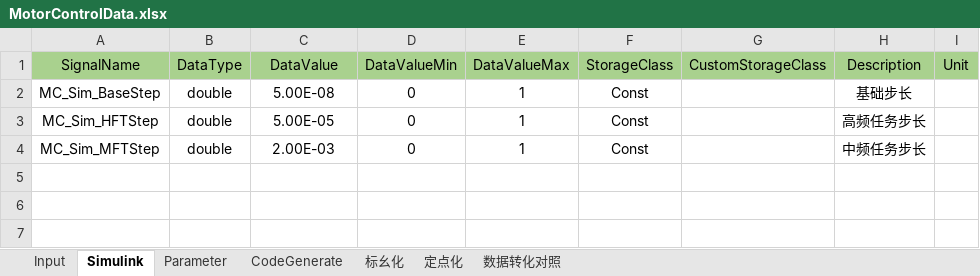
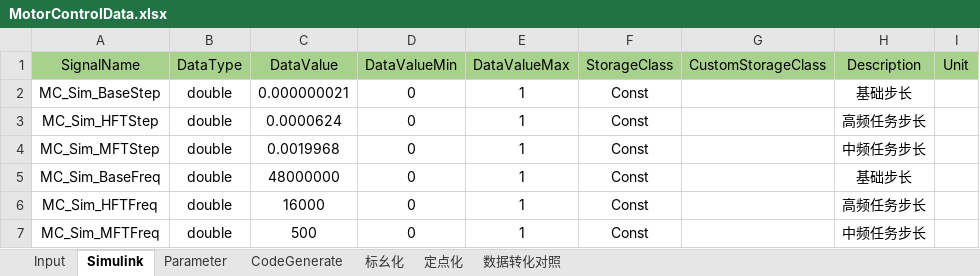
Before and after one commit to yangxuan1032/MotorControl, an Excel workbook: 05_SystemSimulation/FloatPoint/FOC/MotorControlData.xlsx, sheet Simulink, drawn as a sheet; values as stored, in another font and other column widths than the file's, no borders; the diff names each change by its address in the sheet, - before the commit and + after, or states it on an @@ line.

```diff
--- a/05_SystemSimulation/FloatPoint/FOC/MotorControlData.xlsx (sheet Simulink)
+++ b/05_SystemSimulation/FloatPoint/FOC/MotorControlData.xlsx (sheet Simulink)
-C2 (DataValue): 5.00E-08
+C2 (DataValue): 0.000000021
-C3 (DataValue): 5.00E-05
+C3 (DataValue): 0.0000624
-C4 (DataValue): 2.00E-03
+C4 (DataValue): 0.0019968
+row 5: MC_Sim_BaseFreq | double | 48000000 | 0 | 1 | Const |  | 基础步长
+row 6: MC_Sim_HFTFreq | double | 16000 | 0 | 1 | Const |  | 高频任务步长
+row 7: MC_Sim_MFTFreq | double | 500 | 0 | 1 | Const |  | 中频任务步长
```
Also changed, not shown: sheet Parameter, sheet Input, 30 other files.
